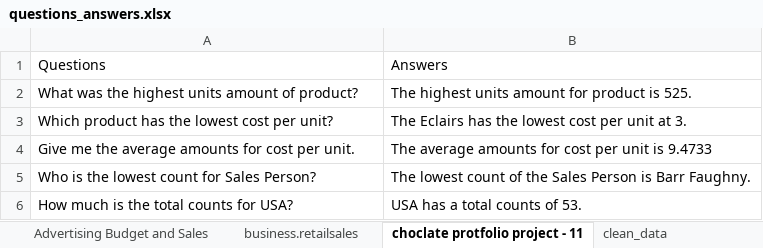
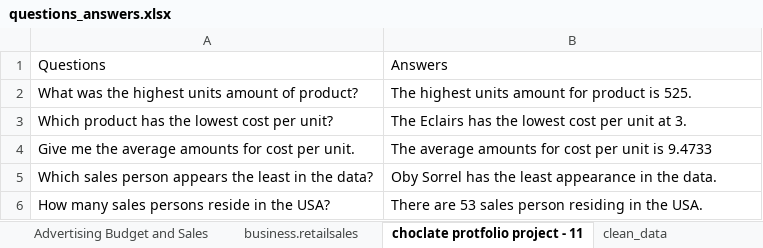
Before and after one commit to aseriousryan/suduAI, an Excel workbook: data/questions_answers.xlsx, sheet choclate protfolio project - 11, drawn as a sheet; values as stored, in another font and other column widths than the file's, no borders; removed rows and columns are numbered as before the commit, all else as after; the diff names each change by its address in the sheet, - before the commit and + after, or states it on an @@ line.

Commit message:
update questions

```diff
--- a/data/questions_answers.xlsx (sheet choclate protfolio project - 11)
+++ b/data/questions_answers.xlsx (sheet choclate protfolio project - 11)
-row 5: Who is the lowest count for Sales Person? | The lowest count of the Sales Person is Barr Faughny.
-row 6: How much is the total counts for USA? | USA has a total counts of 53.
+row 5: Which sales person appears the least in the data? | Oby Sorrel has the least appearance in the data.
+row 6: How many sales persons reside in the USA? | There are 53 sales person residing in the USA.
```
Also changed, not shown: sheet clean_data.
